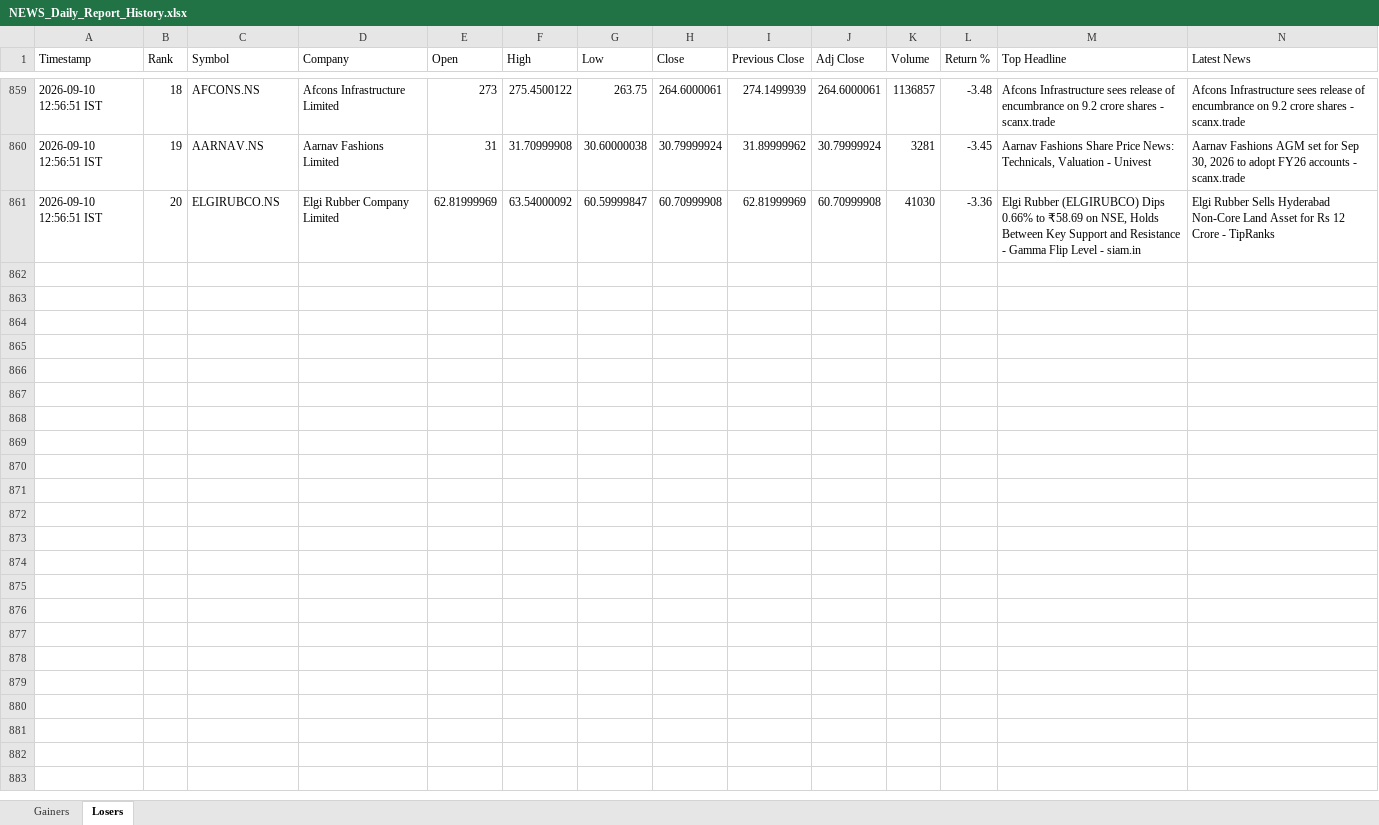
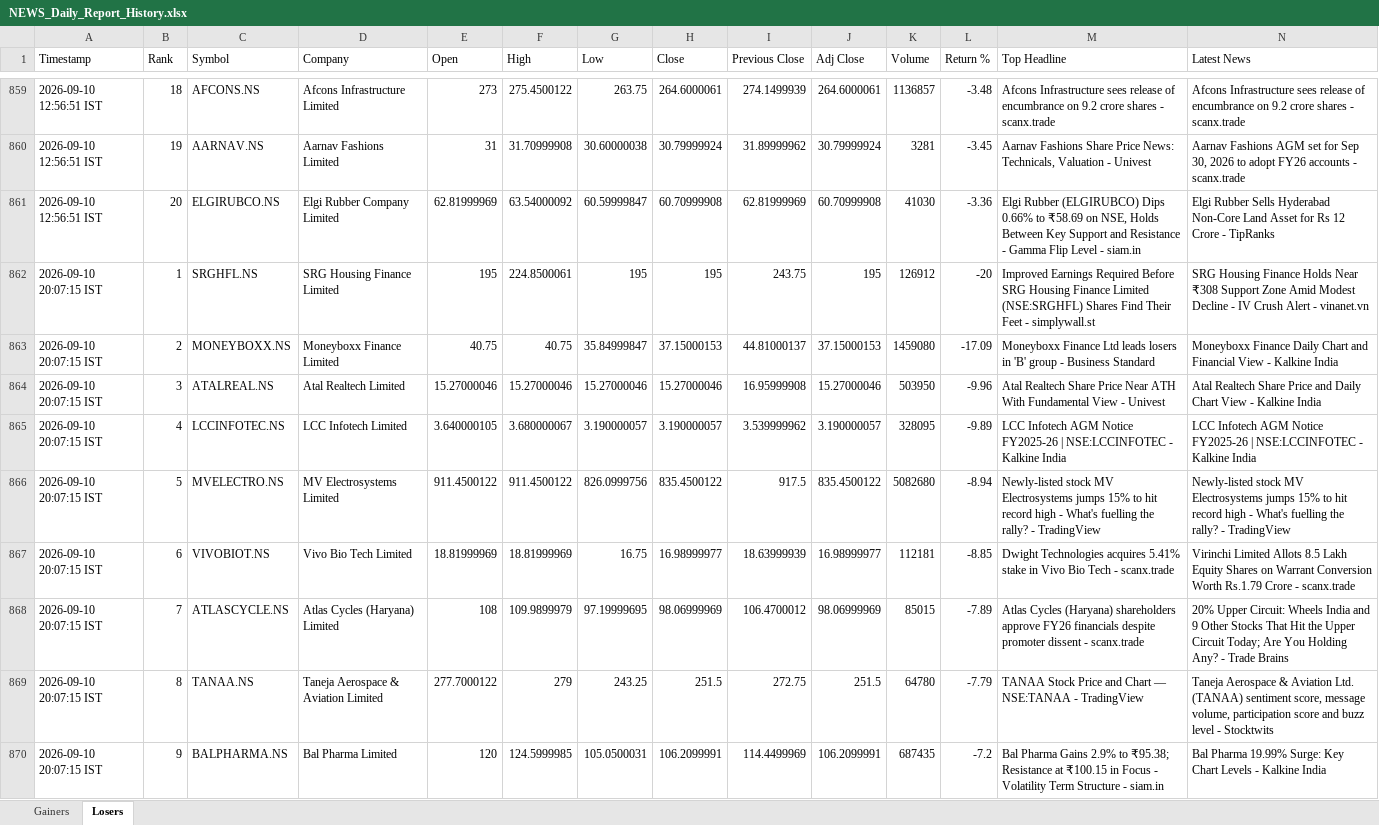
Before and after one commit to PavanSaiNekkala/News_Dividend_Fetcher, an Excel workbook: NEWS_Daily_Report/output/history/NEWS_Daily_Report_History.xlsx, sheet Losers, drawn as a sheet; only a part is shown, gaps mark what is left out; values as stored, in another font and other column widths than the file's, no borders; rows hold the shown columns only; the diff covers the shown part only; the diff names each change by its address in the sheet, - before the commit and + after, or states it on an @@ line.

```diff
--- a/NEWS_Daily_Report/output/history/NEWS_Daily_Report_History.xlsx (sheet Losers)
+++ b/NEWS_Daily_Report/output/history/NEWS_Daily_Report_History.xlsx (sheet Losers)
+row 862: 2026-09-10 20:07:15 IST | 1 | SRGHFL.NS | SRG Housing Finance Limited | 195 | 224.8500061 | 195 | 195 | 243.75 | 195 | 126912 | -20 | Improved Earnings Required Before SRG Housing Finance Limited (NSE:SRGHFL) Shares Find Their Feet - simplywall.st | SRG Housing Finance Holds Near ₹308 Support Zone Amid Modest Decline - IV Crush Alert - vinanet.vn
+row 863: 2026-09-10 20:07:15 IST | 2 | MONEYBOXX.NS | Moneyboxx Finance Limited | 40.75 | 40.75 | 35.84999847 | 37.15000153 | 44.81000137 | 37.15000153 | 1459080 | -17.09 | Moneyboxx Finance Ltd leads losers in 'B' group - Business Standard | Moneyboxx Finance Daily Chart and Financial View - Kalkine India
+row 864: 2026-09-10 20:07:15 IST | 3 | ATALREAL.NS | Atal Realtech Limited | 15.27000046 | 15.27000046 | 15.27000046 | 15.27000046 | 16.95999908 | 15.27000046 | 503950 | -9.96 | Atal Realtech Share Price Near ATH With Fundamental View - Univest | Atal Realtech Share Price and Daily Chart View - Kalkine India
+row 865: 2026-09-10 20:07:15 IST | 4 | LCCINFOTEC.NS | LCC Infotech Limited | 3.640000105 | 3.680000067 | 3.190000057 | 3.190000057 | 3.539999962 | 3.190000057 | 328095 | -9.89 | LCC Infotech AGM Notice FY2025-26 | NSE:LCCINFOTEC - Kalkine India | LCC Infotech AGM Notice FY2025-26 | NSE:LCCINFOTEC - Kalkine India
+row 866: 2026-09-10 20:07:15 IST | 5 | MVELECTRO.NS | MV Electrosystems Limited | 911.4500122 | 911.4500122 | 826.0999756 | 835.4500122 | 917.5 | 835.4500122 | 5082680 | -8.94 | Newly-listed stock MV Electrosystems jumps 15% to hit record high - What's fuelling the rally? - TradingView | Newly-listed stock MV Electrosystems jumps 15% to hit record high - What's fuelling the rally? - TradingView
+row 867: 2026-09-10 20:07:15 IST | 6 | VIVOBIOT.NS | Vivo Bio Tech Limited | 18.81999969 | 18.81999969 | 16.75 | 16.98999977 | 18.63999939 | 16.98999977 | 112181 | -8.85 | Dwight Technologies acquires 5.41% stake in Vivo Bio Tech - scanx.trade | Virinchi Limited Allots 8.5 Lakh Equity Shares on Warrant Conversion Worth Rs.1.79 Crore - scanx.trade
+row 868: 2026-09-10 20:07:15 IST | 7 | ATLASCYCLE.NS | Atlas Cycles (Haryana) Limited | 108 | 109.9899979 | 97.19999695 | 98.06999969 | 106.4700012 | 98.06999969 | 85015 | -7.89 | Atlas Cycles (Haryana) shareholders approve FY26 financials despite promoter dissent - scanx.trade | 20% Upper Circuit: Wheels India and 9 Other Stocks That Hit the Upper Circuit Today; Are You Holding Any? - Trade Brains
+row 869: 2026-09-10 20:07:15 IST | 8 | TANAA.NS | Taneja Aerospace & Aviation Limited | 277.7000122 | 279 | 243.25 | 251.5 | 272.75 | 251.5 | 64780 | -7.79 | TANAA Stock Price and Chart — NSE:TANAA - TradingView | Taneja Aerospace & Aviation Ltd. (TANAA) sentiment score, message volume, participation score and buzz level - Stocktwits
+row 870: 2026-09-10 20:07:15 IST | 9 | BALPHARMA.NS | Bal Pharma Limited | 120 | 124.5999985 | 105.0500031 | 106.2099991 | 114.4499969 | 106.2099991 | 687435 | -7.2 | Bal Pharma Gains 2.9% to ₹95.38; Resistance at ₹100.15 in Focus - Volatility Term Structure - siam.in | Bal Pharma 19.99% Surge: Key Chart Levels - Kalkine India
```
Also changed, not shown: 11 added rows elsewhere in this sheet, sheet Gainers, NEWS_Daily_Report/output/latest/NEWS_Daily_Report.xlsx.
